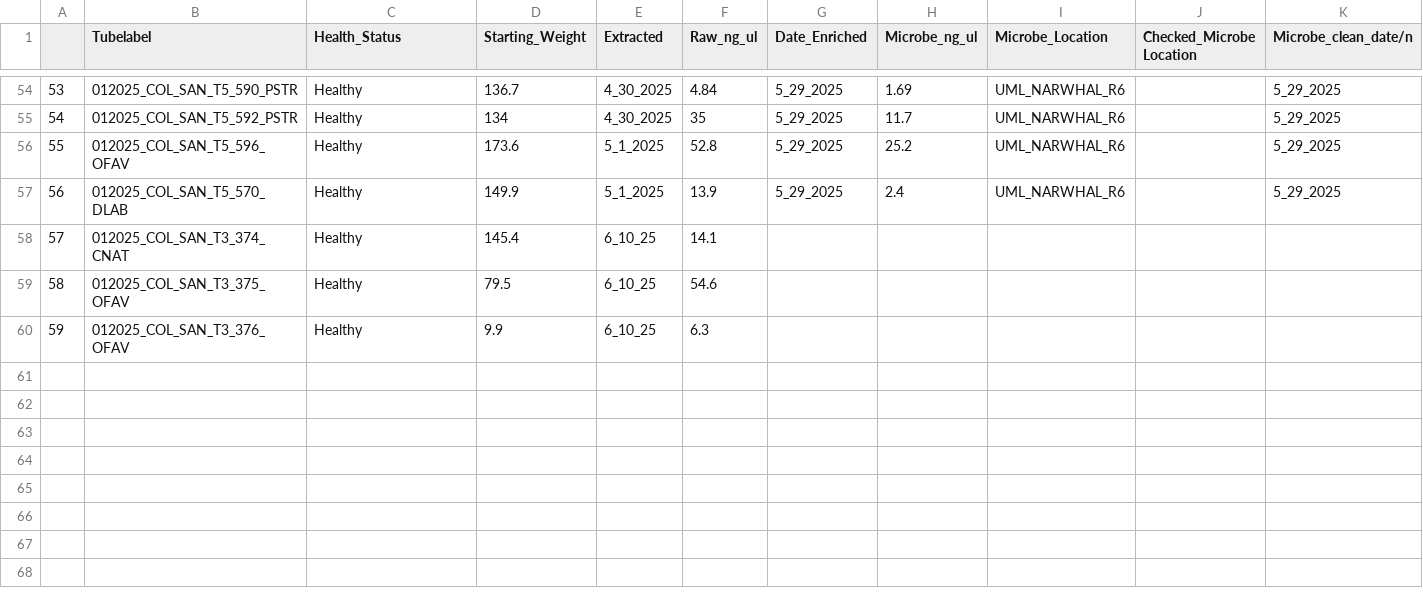
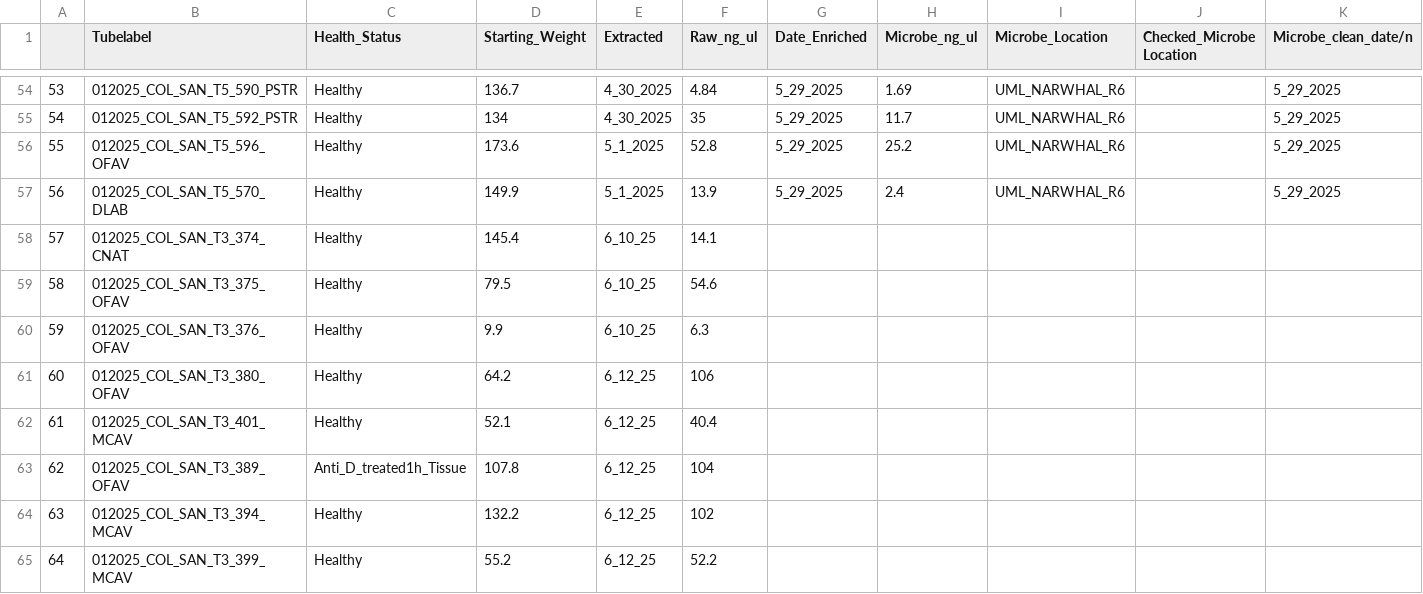
Before and after one commit to GWLab-UML/SAN_CORDAP, a CSV file: Sample_Data/Metagenomics_Tracker_Colombia.csv, drawn as a sheet; only a part is shown, gaps mark what is left out; rows hold the shown columns only; the diff names each change by its address in the sheet, - before the commit and + after, or states it on an @@ line.

Commit message:
Added qubit info for 06122026

```diff
--- a/Sample_Data/Metagenomics_Tracker_Colombia.csv
+++ b/Sample_Data/Metagenomics_Tracker_Colombia.csv
+row 61: 60 | 012025_COL_SAN_T3_380_OFAV | Healthy | 64.2 | 6_12_25 | 106
+row 62: 61 | 012025_COL_SAN_T3_401_MCAV | Healthy | 52.1 | 6_12_25 | 40.4
+row 63: 62 | 012025_COL_SAN_T3_389_OFAV | Anti_D_treated1h_Tissue | 107.8 | 6_12_25 | 104
+row 64: 63 | 012025_COL_SAN_T3_394_MCAV | Healthy | 132.2 | 6_12_25 | 102
+row 65: 64 | 012025_COL_SAN_T3_399_MCAV | Healthy | 55.2 | 6_12_25 | 52.2
```
